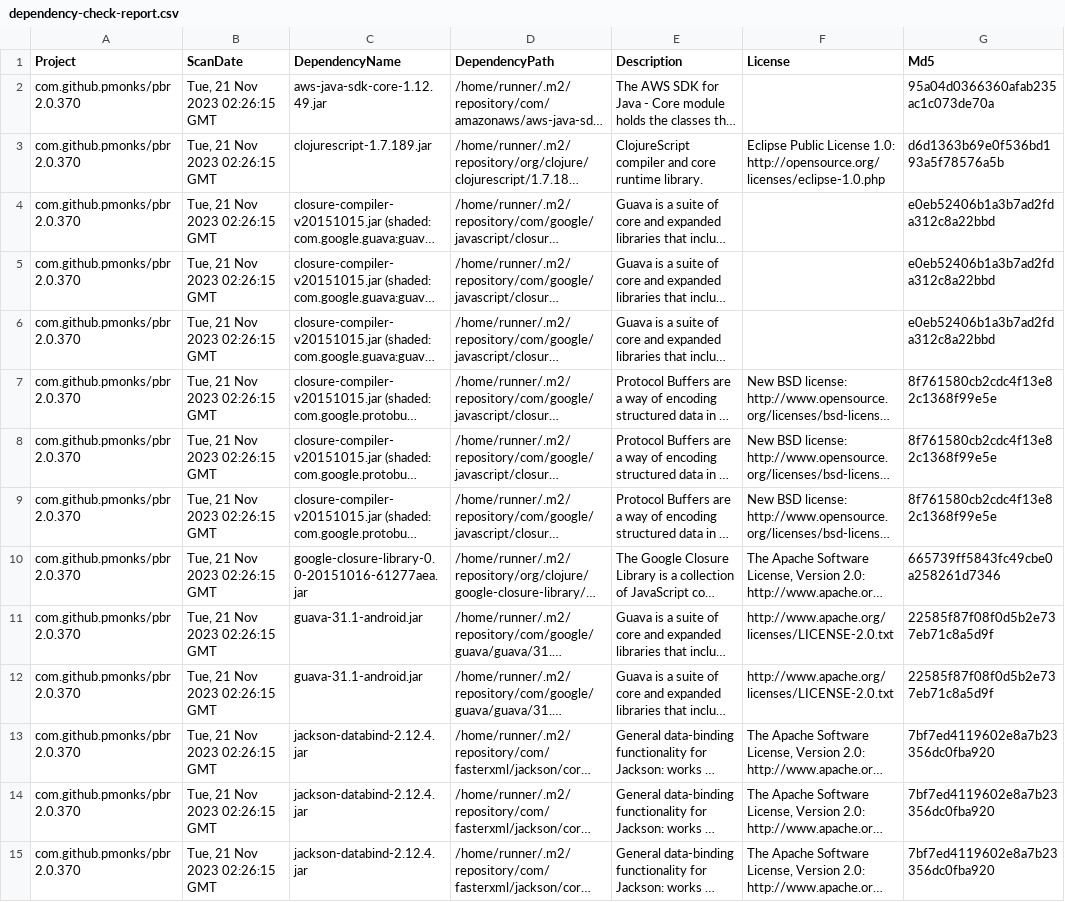
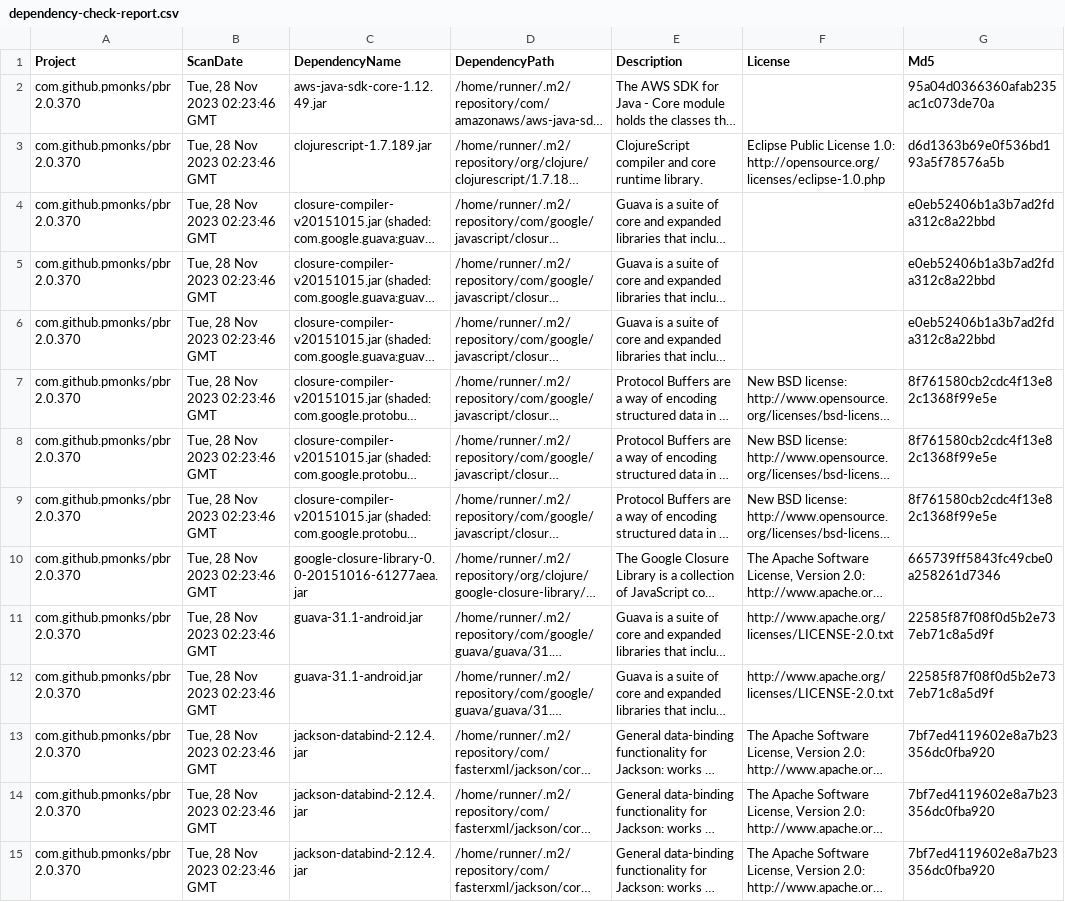
Before and after one commit to pmonks/pbr, a CSV file: nvd/dependency-check-report.csv, drawn as a sheet; only a part is shown; long unchanged cells end in …; the diff covers the shown part only; the diff names each change by its address in the sheet, - before the commit and + after, or states it on an @@ line.

```diff
--- a/nvd/dependency-check-report.csv
+++ b/nvd/dependency-check-report.csv
-B2:B15 (ScanDate): Tue, 21 Nov 2023 02:26:15 GMT
+B2:B15 (ScanDate): Tue, 28 Nov 2023 02:23:46 GMT
```
Also changed, not shown: 30 edited cells elsewhere in this file, 7 other files.
